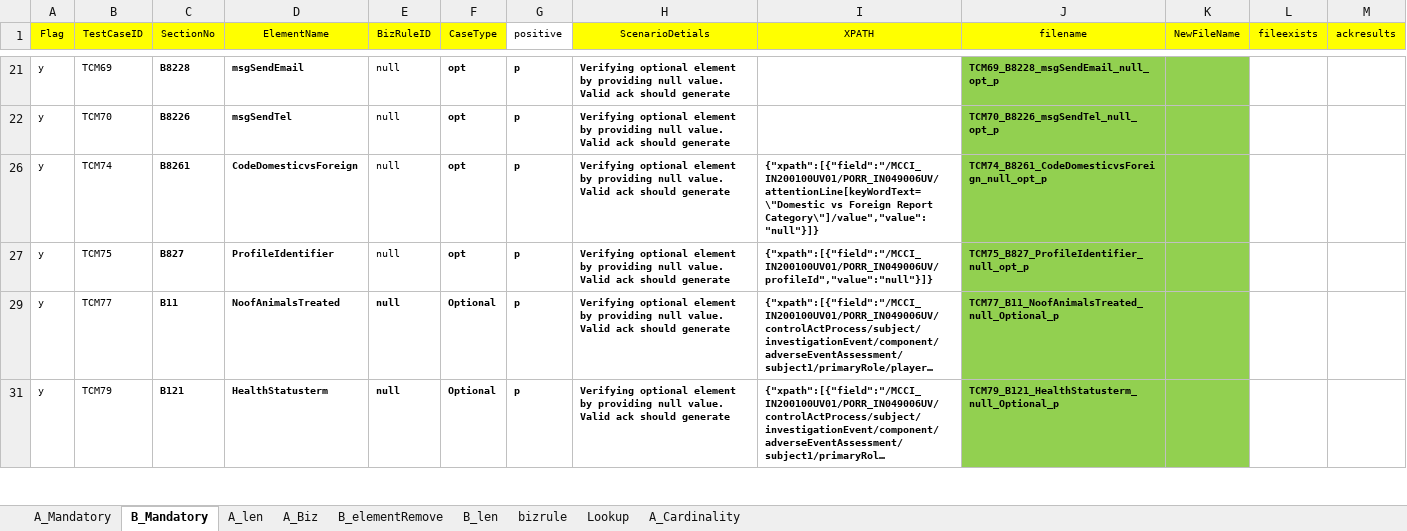
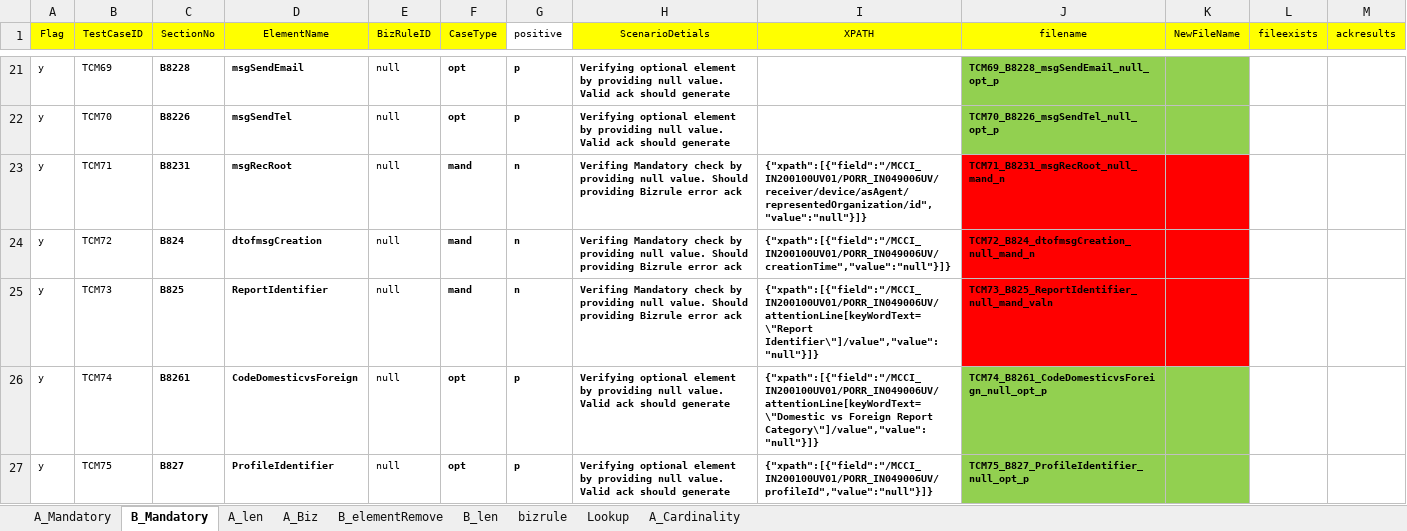
Before and after one commit to unkannan/vich-file-creation, an Excel workbook: Files/Templates/createfilesfromxpath_A.xlsx, sheet B_Mandatory, drawn as a sheet; only a part is shown, gaps mark what is left out; the shorter side is filled out with more unchanged rows; long unchanged cells end in …; values as stored, in another font and other column widths than the file's, no borders; the diff covers the shown part only; the diff names each change by its address in the sheet, - before the commit and + after, or states it on an @@ line.

Commit message:
commitedDec75

```diff
--- a/Files/Templates/createfilesfromxpath_A.xlsx (sheet B_Mandatory)
+++ b/Files/Templates/createfilesfromxpath_A.xlsx (sheet B_Mandatory)
@@ row 23 unhidden: y | TCM71 | B8231 | msgRecRoot | null | mand | n | Verifing Mandatory check by providing null value. Should providing Bizrule error ack | {"xpath":[{"field":"/MCCI_IN200100UV01/PORR_IN049006UV/receiver/device/asAgent/representedOrganization/id","value":"null"}]} | TCM71_B8231_msgRecRoot_null_mand_n @@
@@ row 24 unhidden: y | TCM72 | B824 | dtofmsgCreation | null | mand | n | Verifing Mandatory check by providing null value. Should providing Bizrule error ack | {"xpath":[{"field":"/MCCI_IN200100UV01/PORR_IN049006UV/creationTime","value":"null"}]} | TCM72_B824_dtofmsgCreation_null_mand_n @@
@@ row 25 unhidden: y | TCM73 | B825 | ReportIdentifier | null | mand | n | Verifing Mandatory check by providing null value. Should providing Bizrule error ack | {"xpath":[{"field":"/MCCI_IN200100UV01/PORR_IN049006UV/attentionLine[keyWordText=\"Report Identifier\"]/value","value":"null"}]} | TCM73_B825_ReportIdentifier_null_mand_valn @@
```
Also changed, not shown: 1 added row and 17 hidden or unhidden rows elsewhere in this sheet, hidden cells, charts or pictures.
